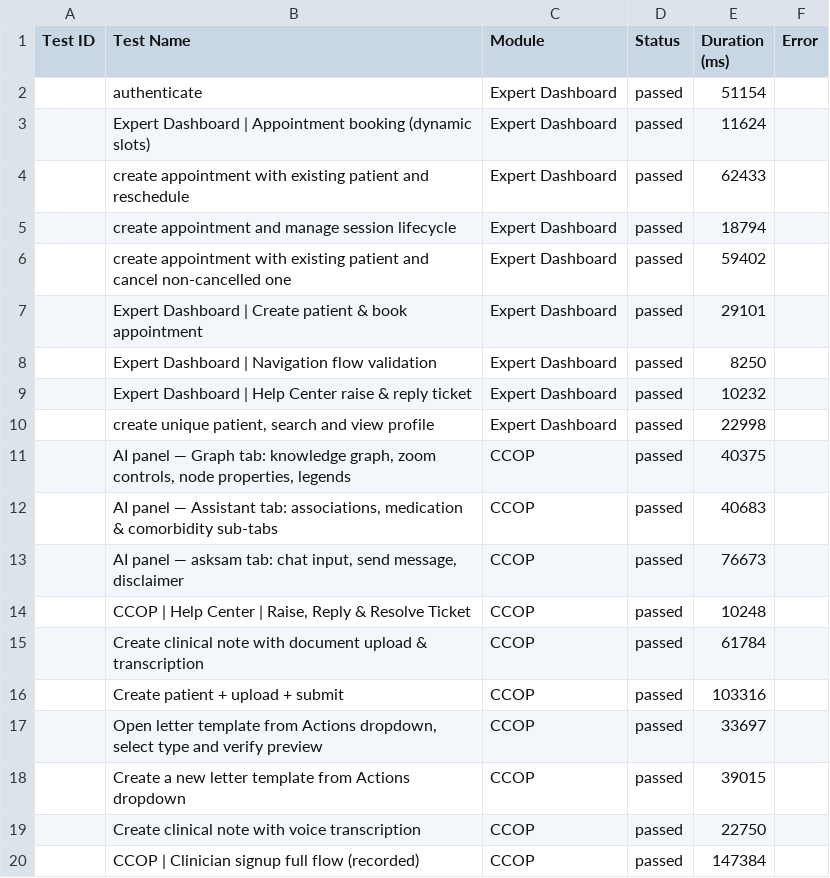
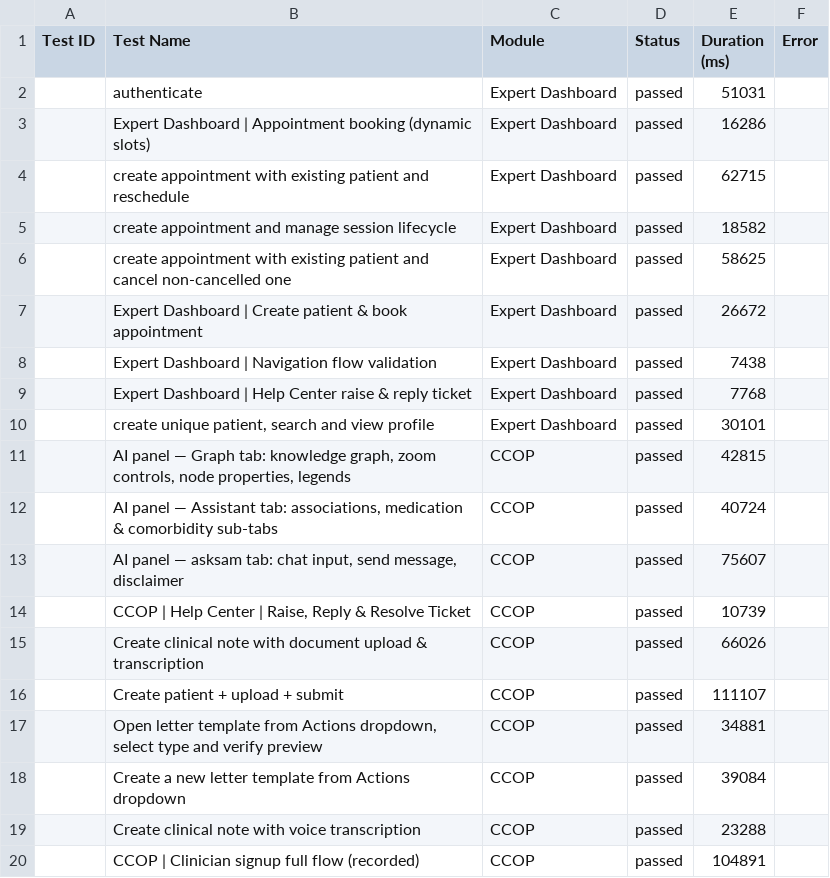
Before and after one commit to saira-uwc/asksam-automation-new, a CSV file: docs/exports/current-run.csv, drawn as a sheet.

```diff
--- a/docs/exports/current-run.csv
+++ b/docs/exports/current-run.csv
@@ -1,20 +1,20 @@
 Test ID,Test Name,Module,Status,Duration (ms),Error
-"","authenticate","Expert Dashboard","passed",51154,""
-"","Expert Dashboard | Appointment booking (dynamic slots)","Expert Dashboard","passed",11624,""
-"","create appointment with existing patient and reschedule","Expert Dashboard","passed",62433,""
-"","create appointment and manage session lifecycle","Expert Dashboard","passed",18794,""
-"","create appointment with existing patient and cancel non-cancelled one","Expert Dashboard","passed",59402,""
-"","Expert Dashboard | Create patient & book appointment","Expert Dashboard","passed",29101,""
-"","Expert Dashboard | Navigation flow validation","Expert Dashboard","passed",8250,""
-"","Expert Dashboard | Help Center raise & reply ticket","Expert Dashboard","passed",10232,""
-"","create unique patient, search and view profile","Expert Dashboard","passed",22998,""
-"","AI panel — Graph tab: knowledge graph, zoom controls, node properties, legends","CCOP","passed",40375,""
-"","AI panel — Assistant tab: associations, medication & comorbidity sub-tabs","CCOP","passed",40683,""
-"","AI panel — asksam tab: chat input, send message, disclaimer","CCOP","passed",76673,""
-"","CCOP | Help Center | Raise, Reply & Resolve Ticket","CCOP","passed",10248,""
-"","Create clinical note with document upload & transcription","CCOP","passed",61784,""
-"","Create patient + upload + submit","CCOP","passed",103316,""
-"","Open letter template from Actions dropdown, select type and verify preview","CCOP","passed",33697,""
-"","Create a new letter template from Actions dropdown","CCOP","passed",39015,""
-"","Create clinical note with voice transcription","CCOP","passed",22750,""
-"","CCOP | Clinician signup full flow (recorded)","CCOP","passed",147384,""
+"","authenticate","Expert Dashboard","passed",51031,""
+"","Expert Dashboard | Appointment booking (dynamic slots)","Expert Dashboard","passed",16286,""
+"","create appointment with existing patient and reschedule","Expert Dashboard","passed",62715,""
+"","create appointment and manage session lifecycle","Expert Dashboard","passed",18582,""
+"","create appointment with existing patient and cancel non-cancelled one","Expert Dashboard","passed",58625,""
+"","Expert Dashboard | Create patient & book appointment","Expert Dashboard","passed",26672,""
+"","Expert Dashboard | Navigation flow validation","Expert Dashboard","passed",7438,""
+"","Expert Dashboard | Help Center raise & reply ticket","Expert Dashboard","passed",7768,""
+"","create unique patient, search and view profile","Expert Dashboard","passed",30101,""
+"","AI panel — Graph tab: knowledge graph, zoom controls, node properties, legends","CCOP","passed",42815,""
+"","AI panel — Assistant tab: associations, medication & comorbidity sub-tabs","CCOP","passed",40724,""
+"","AI panel — asksam tab: chat input, send message, disclaimer","CCOP","passed",75607,""
+"","CCOP | Help Center | Raise, Reply & Resolve Ticket","CCOP","passed",10739,""
+"","Create clinical note with document upload & transcription","CCOP","passed",66026,""
+"","Create patient + upload + submit","CCOP","passed",111107,""
+"","Open letter template from Actions dropdown, select type and verify preview","CCOP","passed",34881,""
+"","Create a new letter template from Actions dropdown","CCOP","passed",39084,""
+"","Create clinical note with voice transcription","CCOP","passed",23288,""
+"","CCOP | Clinician signup full flow (recorded)","CCOP","passed",104891,""
```
Also changed, not shown: docs/exports/all-runs-summary.csv, 3 other files.
